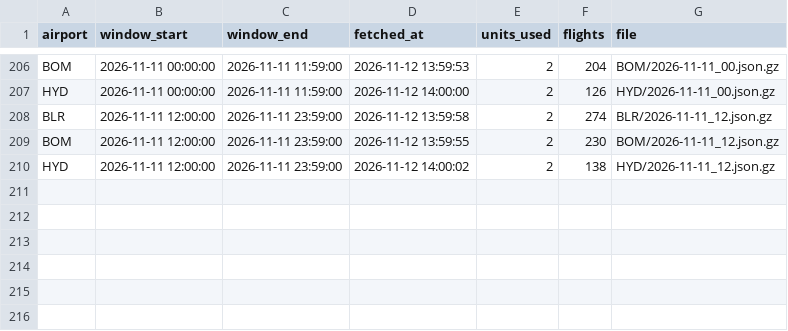
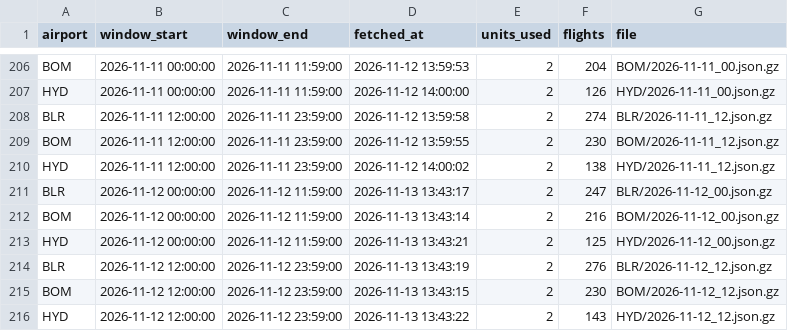
Before and after one commit to KashishSharma05/DelayLens, a CSV file: data/api_calls/ledger.csv, drawn as a sheet; only a part is shown, gaps mark what is left out; the diff names each change by its address in the sheet, - before the commit and + after, or states it on an @@ line.

```diff
--- a/data/api_calls/ledger.csv
+++ b/data/api_calls/ledger.csv
+row 211: BLR | 2026-11-12 00:00:00 | 2026-11-12 11:59:00 | 2026-11-13 13:43:17 | 2 | 247 | BLR/2026-11-12_00.json.gz
+row 212: BOM | 2026-11-12 00:00:00 | 2026-11-12 11:59:00 | 2026-11-13 13:43:14 | 2 | 216 | BOM/2026-11-12_00.json.gz
+row 213: HYD | 2026-11-12 00:00:00 | 2026-11-12 11:59:00 | 2026-11-13 13:43:21 | 2 | 125 | HYD/2026-11-12_00.json.gz
+row 214: BLR | 2026-11-12 12:00:00 | 2026-11-12 23:59:00 | 2026-11-13 13:43:19 | 2 | 276 | BLR/2026-11-12_12.json.gz
+row 215: BOM | 2026-11-12 12:00:00 | 2026-11-12 23:59:00 | 2026-11-13 13:43:15 | 2 | 230 | BOM/2026-11-12_12.json.gz
+row 216: HYD | 2026-11-12 12:00:00 | 2026-11-12 23:59:00 | 2026-11-13 13:43:22 | 2 | 143 | HYD/2026-11-12_12.json.gz
```
Also changed, not shown: app/data/daily_summary.csv, app/data/flight_punctuality.csv, 24 other files.
